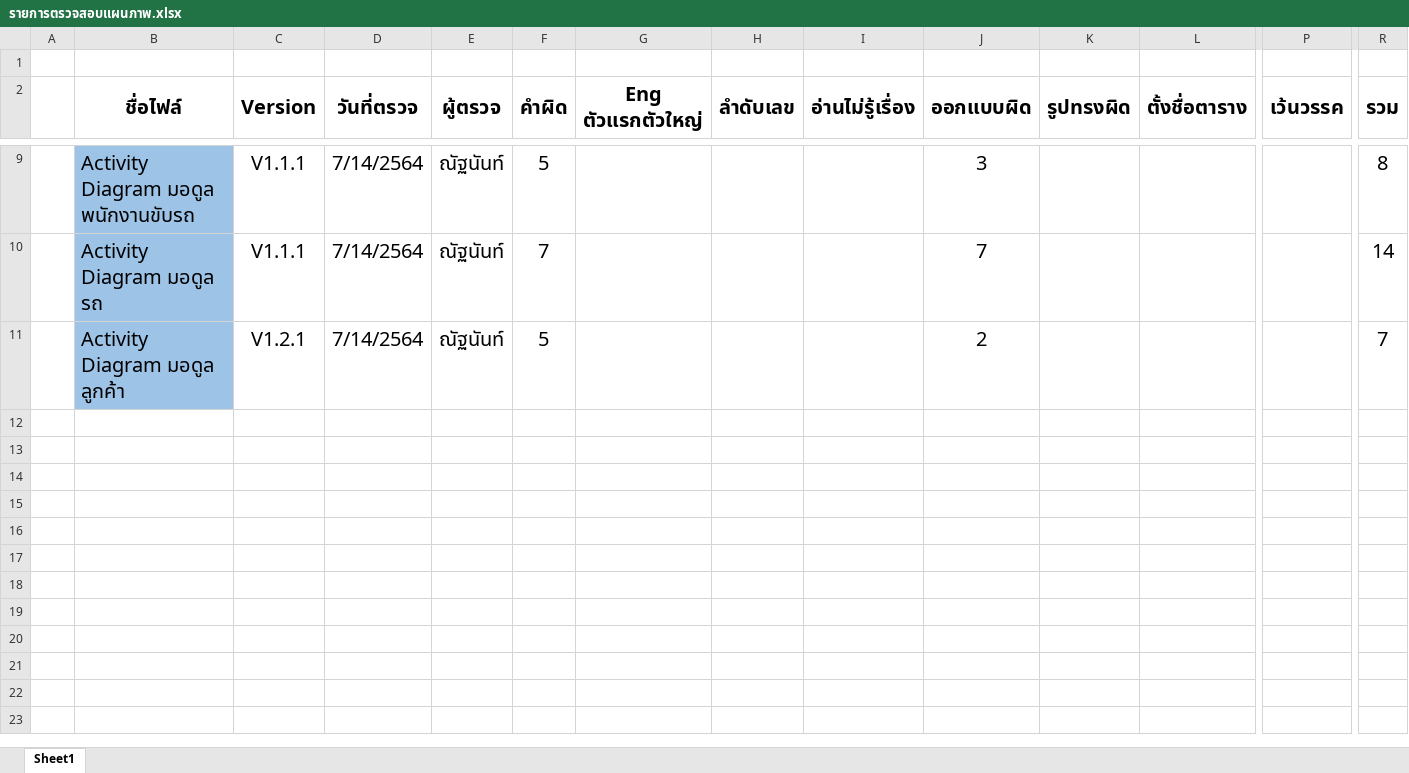
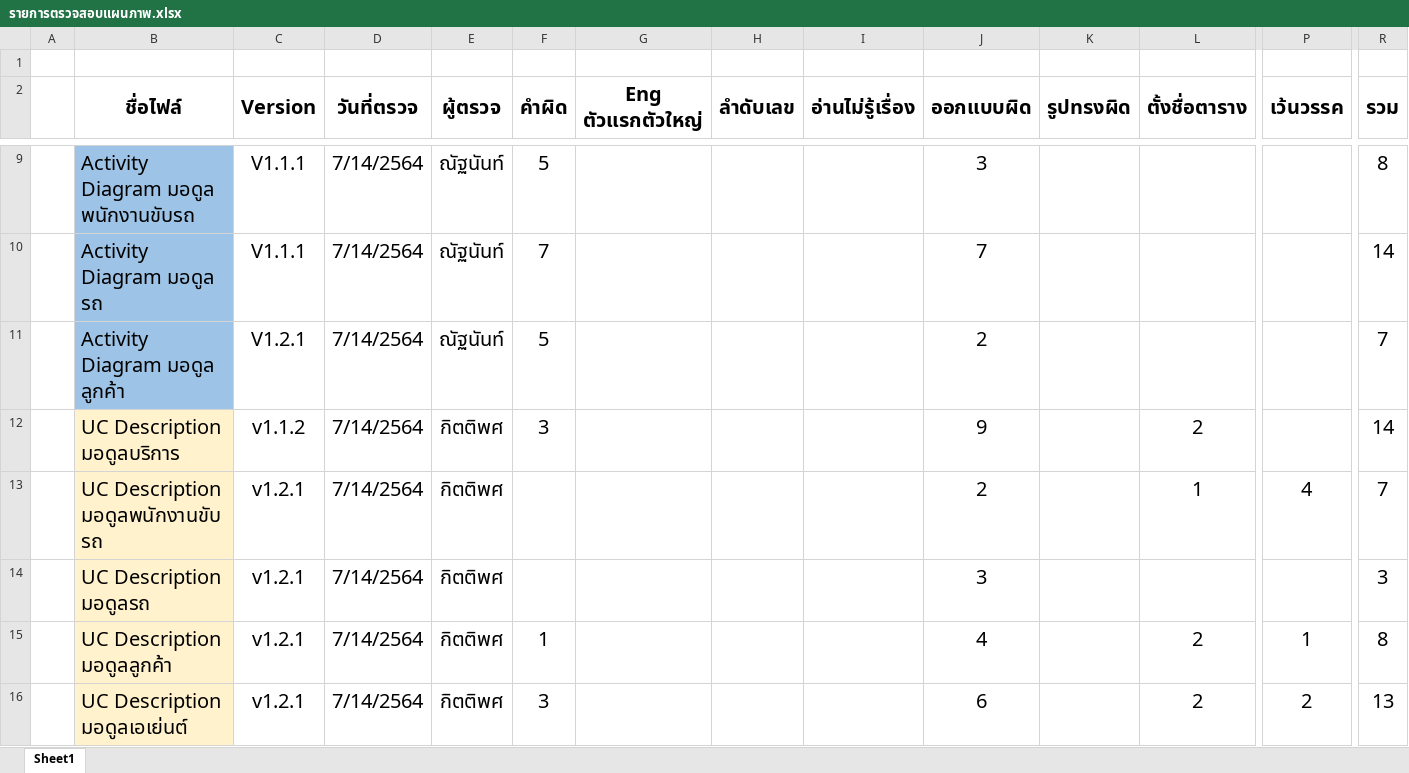
Before and after one commit to wirat0155/team4, an Excel workbook: ตรวจงาน/รายการตรวจสอบแผนภาพ.xlsx, sheet Sheet1, drawn as a sheet; only a part is shown, gaps mark what is left out; values as stored, in another font and other column widths than the file's, no borders; rows hold the shown columns only; the diff names each change by its address in the sheet, - before the commit and + after, or states it on an @@ line.

Commit message:
ตรวจ UC Description มอดูลเอเย่นต์

```diff
--- a/ตรวจงาน/รายการตรวจสอบแผนภาพ.xlsx (sheet Sheet1)
+++ b/ตรวจงาน/รายการตรวจสอบแผนภาพ.xlsx (sheet Sheet1)
+row 12:  | UC Description มอดูลบริการ | v1.1.2 | 7/14/2564 | กิตติพศ | 3 |  |  |  | 9 |  | 2 |  | 14
+row 13:  | UC Description มอดูลพนักงานขับรถ | v1.2.1 | 7/14/2564 | กิตติพศ |  |  |  |  | 2 |  | 1 | 4 | 7
+row 14:  | UC Description มอดูลรถ | v1.2.1 | 7/14/2564 | กิตติพศ |  |  |  |  | 3 |  |  |  | 3
+row 15:  | UC Description มอดูลลูกค้า | v1.2.1 | 7/14/2564 | กิตติพศ | 1 |  |  |  | 4 |  | 2 | 1 | 8
+row 16:  | UC Description มอดูลเอเย่นต์ | v1.2.1 | 7/14/2564 | กิตติพศ | 3 |  |  |  | 6 |  | 2 | 2 | 13
```
Also changed, not shown: 12 other files.
